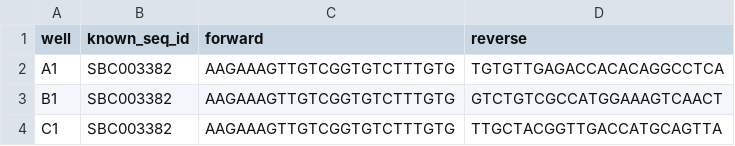
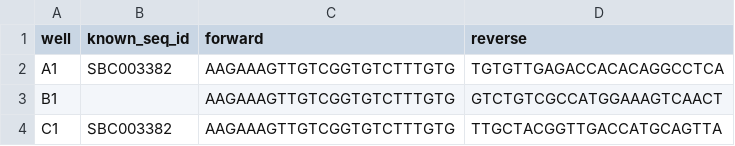
Before and after one commit to neilswainston/SequenceGenie, a CSV file: data/barcodes.csv, drawn as a sheet.

```diff
--- a/data/barcodes.csv
+++ b/data/barcodes.csv
@@ -2,3 +2,3 @@ well,known_seq_id,forward,reverse
 A1,SBC003382,AAGAAAGTTGTCGGTGTCTTTGTG,TGTGTTGAGACCACACAGGCCTCA
-B1,SBC003382,AAGAAAGTTGTCGGTGTCTTTGTG,GTCTGTCGCCATGGAAAGTCAACT
+B1,,AAGAAAGTTGTCGGTGTCTTTGTG,GTCTGTCGCCATGGAAAGTCAACT
 C1,SBC003382,AAGAAAGTTGTCGGTGTCTTTGTG,TTGCTACGGTTGACCATGCAGTTA
```
Also changed, not shown: 3 other files.
